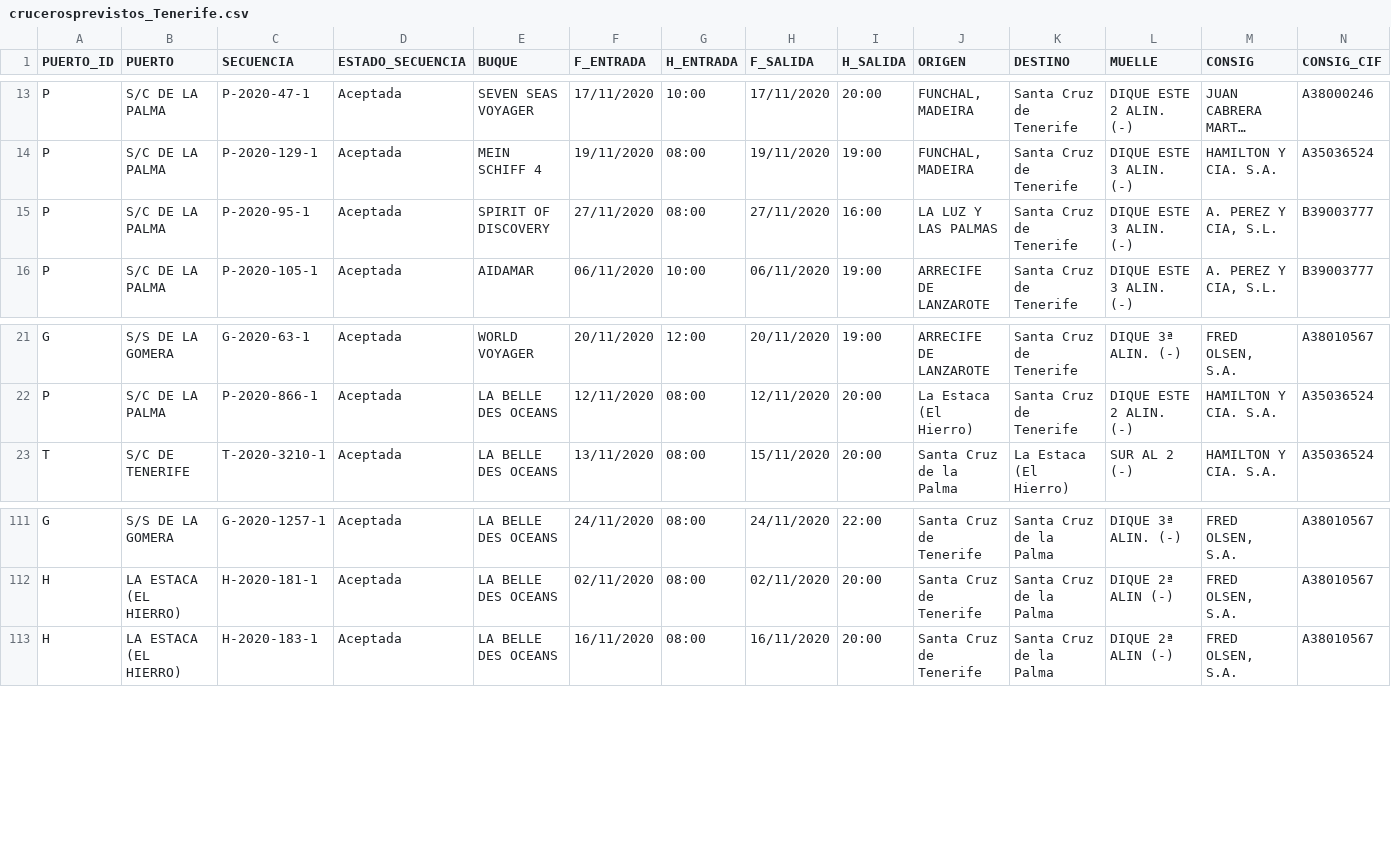
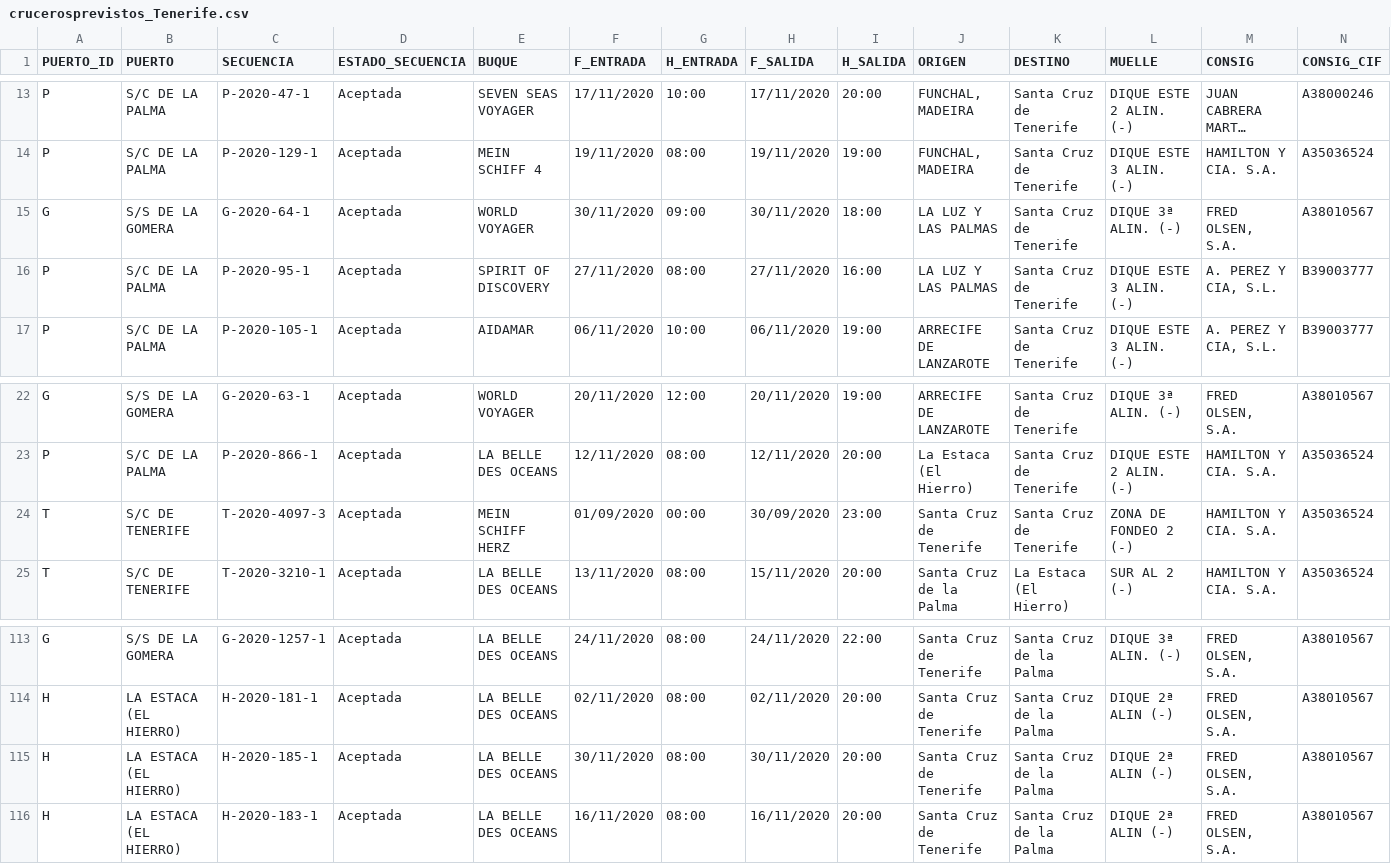
Before and after one commit to Robaina/crucerosTenerife, a CSV file: crucerosprevistos_Tenerife.csv, drawn as a sheet; only a part is shown, gaps mark what is left out; long unchanged cells end in …; rows hold the shown columns only; the diff names each change by its address in the sheet, - before the commit and + after, or states it on an @@ line.

Commit message:
"Update data"

```diff
--- a/crucerosprevistos_Tenerife.csv
+++ b/crucerosprevistos_Tenerife.csv
+row 15: G | S/S DE LA GOMERA | G-2020-64-1 | Aceptada | WORLD VOYAGER | 30/11/2020 | 09:00 | 30/11/2020 | 18:00 | LA LUZ Y LAS PALMAS | Santa Cruz de Tenerife | DIQUE 3ª ALIN. (-) | FRED OLSEN, S.A. | A38010567
+row 24: T | S/C DE TENERIFE | T-2020-4097-3 | Aceptada | MEIN SCHIFF HERZ | 01/09/2020 | 00:00 | 30/09/2020 | 23:00 | Santa Cruz de Tenerife | Santa Cruz de Tenerife | ZONA DE FONDEO 2 (-) | HAMILTON Y CIA. S.A. | A35036524
+row 115: H | LA ESTACA (EL HIERRO) | H-2020-185-1 | Aceptada | LA BELLE DES OCEANS | 30/11/2020 | 08:00 | 30/11/2020 | 20:00 | Santa Cruz de Tenerife | Santa Cruz de la Palma | DIQUE 2ª ALIN (-) | FRED OLSEN, S.A. | A38010567
```
